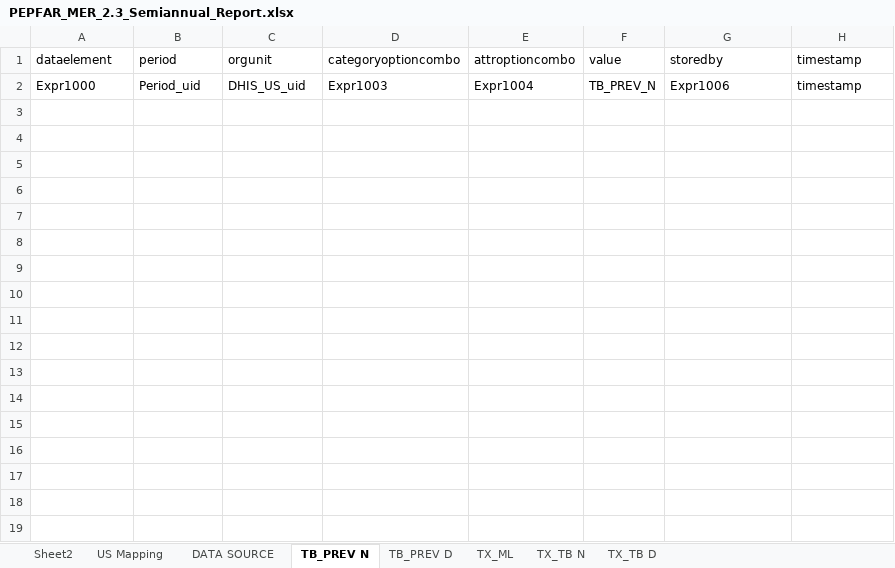
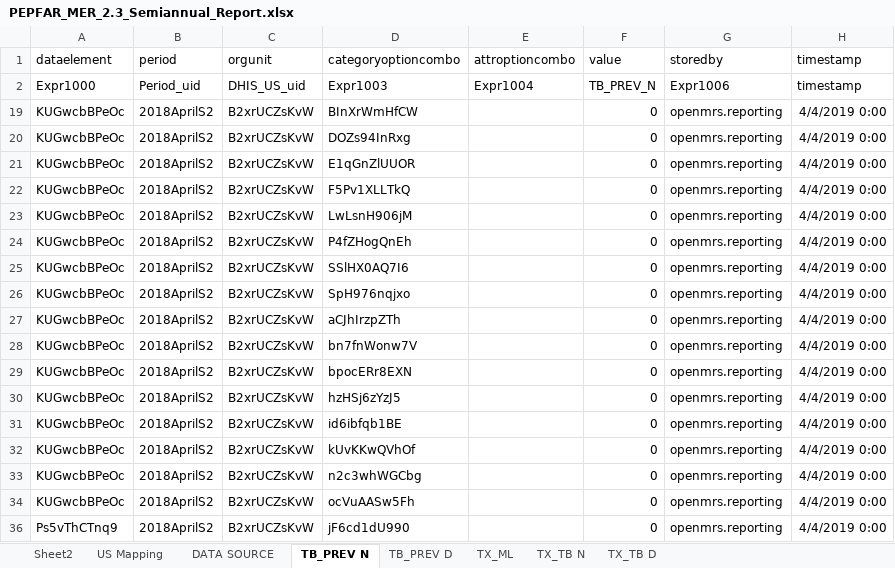
Before and after one commit to csaude/ExcelToDhis, an Excel workbook: Trimestral/PEPFAR_MER_2.3_Semiannual_Report.xlsx, sheet TB_PREV N, drawn as a sheet; values as stored, in another font and other column widths than the file's, no borders; table styles not drawn; the diff names each change by its address in the sheet, - before the commit and + after, or states it on an @@ line.

```diff
--- a/Trimestral/PEPFAR_MER_2.3_Semiannual_Report.xlsx (sheet TB_PREV N)
+++ b/Trimestral/PEPFAR_MER_2.3_Semiannual_Report.xlsx (sheet TB_PREV N)
+row 19: KUGwcbBPeOc | 2018AprilS2 | B2xrUCZsKvW | BInXrWmHfCW |  | 0 | openmrs.reporting | 4/4/2019 0:00
+row 20: KUGwcbBPeOc | 2018AprilS2 | B2xrUCZsKvW | DOZs94InRxg |  | 0 | openmrs.reporting | 4/4/2019 0:00
+row 21: KUGwcbBPeOc | 2018AprilS2 | B2xrUCZsKvW | E1qGnZlUUOR |  | 0 | openmrs.reporting | 4/4/2019 0:00
+row 22: KUGwcbBPeOc | 2018AprilS2 | B2xrUCZsKvW | F5Pv1XLLTkQ |  | 0 | openmrs.reporting | 4/4/2019 0:00
+row 23: KUGwcbBPeOc | 2018AprilS2 | B2xrUCZsKvW | LwLsnH906jM |  | 0 | openmrs.reporting | 4/4/2019 0:00
+row 24: KUGwcbBPeOc | 2018AprilS2 | B2xrUCZsKvW | P4fZHogQnEh |  | 0 | openmrs.reporting | 4/4/2019 0:00
+row 25: KUGwcbBPeOc | 2018AprilS2 | B2xrUCZsKvW | SSlHX0AQ7I6 |  | 0 | openmrs.reporting | 4/4/2019 0:00
+row 26: KUGwcbBPeOc | 2018AprilS2 | B2xrUCZsKvW | SpH976nqjxo |  | 0 | openmrs.reporting | 4/4/2019 0:00
+row 27: KUGwcbBPeOc | 2018AprilS2 | B2xrUCZsKvW | aCJhIrzpZTh |  | 0 | openmrs.reporting | 4/4/2019 0:00
+row 28: KUGwcbBPeOc | 2018AprilS2 | B2xrUCZsKvW | bn7fnWonw7V |  | 0 | openmrs.reporting | 4/4/2019 0:00
+row 29: KUGwcbBPeOc | 2018AprilS2 | B2xrUCZsKvW | bpocERr8EXN |  | 0 | openmrs.reporting | 4/4/2019 0:00
+row 30: KUGwcbBPeOc | 2018AprilS2 | B2xrUCZsKvW | hzHSj6zYzJ5 |  | 0 | openmrs.reporting | 4/4/2019 0:00
+row 31: KUGwcbBPeOc | 2018AprilS2 | B2xrUCZsKvW | id6ibfqb1BE |  | 0 | openmrs.reporting | 4/4/2019 0:00
+row 32: KUGwcbBPeOc | 2018AprilS2 | B2xrUCZsKvW | kUvKKwQVhOf |  | 0 | openmrs.reporting | 4/4/2019 0:00
+row 33: KUGwcbBPeOc | 2018AprilS2 | B2xrUCZsKvW | n2c3whWGCbg |  | 0 | openmrs.reporting | 4/4/2019 0:00
+row 34: KUGwcbBPeOc | 2018AprilS2 | B2xrUCZsKvW | ocVuAASw5Fh |  | 0 | openmrs.reporting | 4/4/2019 0:00
+row 36: Ps5vThCTnq9 | 2018AprilS2 | B2xrUCZsKvW | jF6cd1dU990 |  | 0 | openmrs.reporting | 4/4/2019 0:00
```
Also changed, not shown: sheet DATA SOURCE, sheet TX_ML, sheet TX_TB D, sheet TB_PREV D, sheet TX_TB N, hidden cells, 1 other file.
